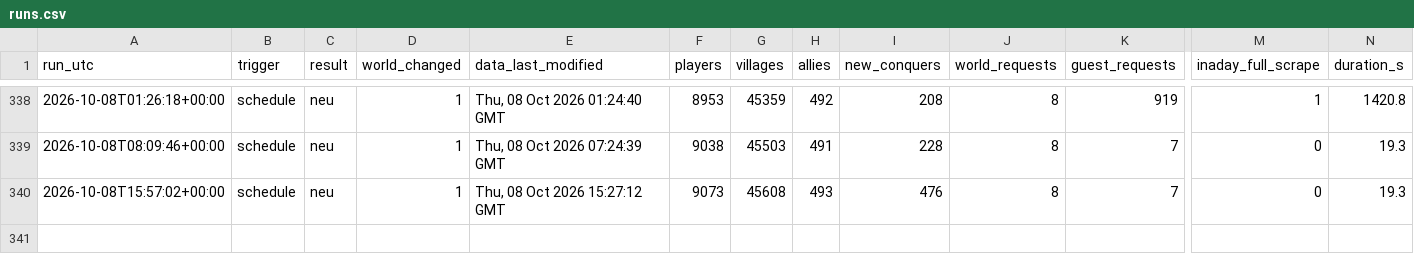
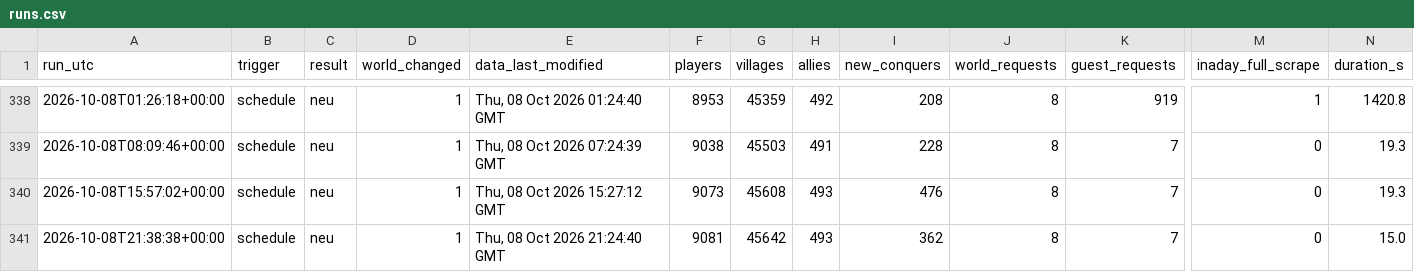
Before and after one commit to brisk-one/Karte259, a CSV file: data/runs.csv, drawn as a sheet; only a part is shown, gaps mark what is left out; rows hold the shown columns only; the diff names each change by its address in the sheet, - before the commit and + after, or states it on an @@ line.

```diff
--- a/data/runs.csv
+++ b/data/runs.csv
+row 341: 2026-10-08T21:38:38+00:00 | schedule | neu | 1 | Thu, 08 Oct 2026 21:24:40 GMT | 9081 | 45642 | 493 | 362 | 8 | 7 | 0 | 15.0
```
Also changed, not shown: data/latest/allies.csv, data/latest/players.csv, 3 other files.
